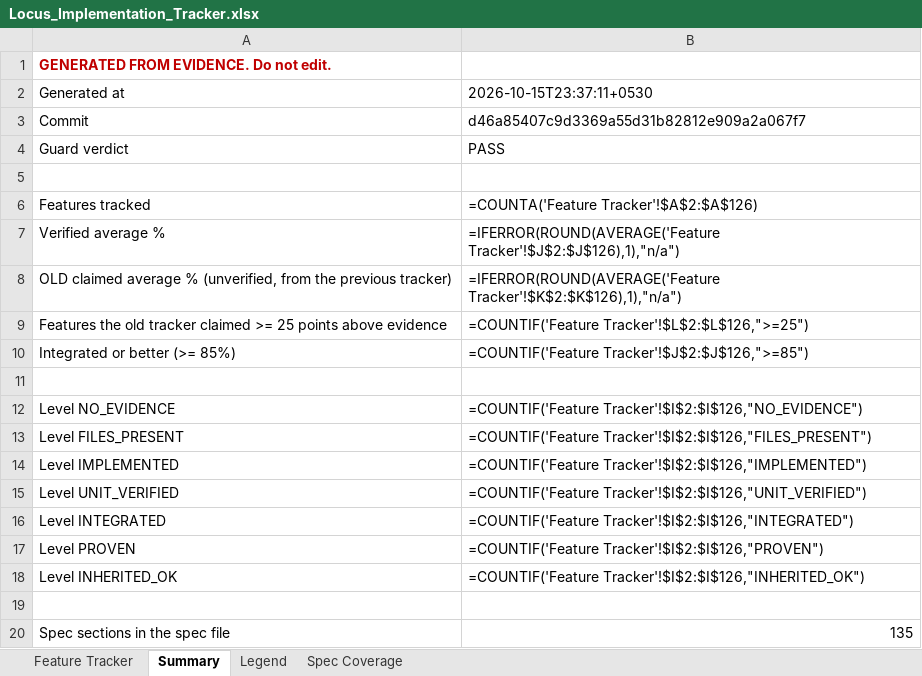
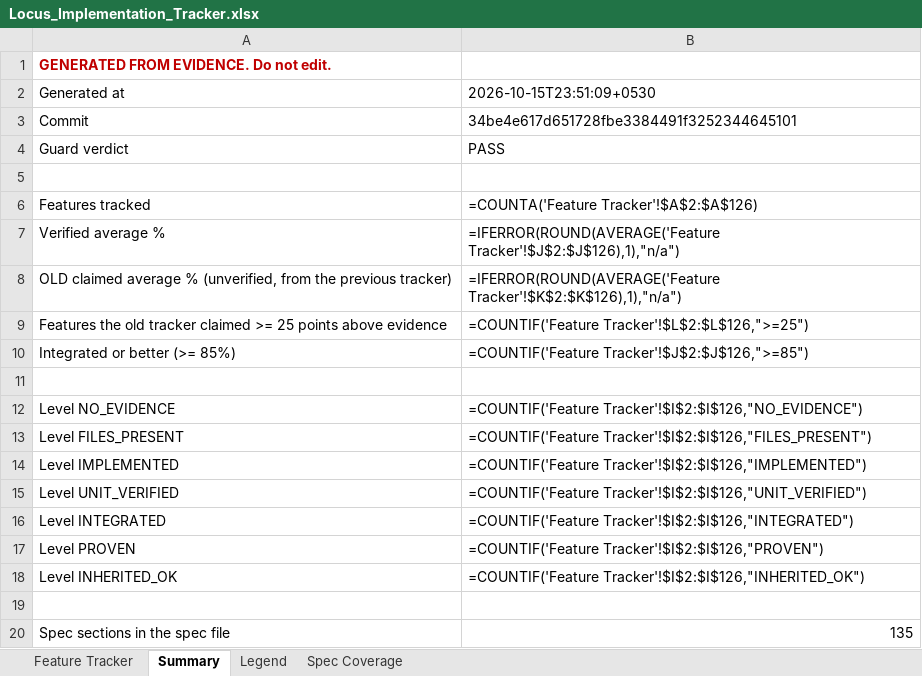
Before and after one commit to Shivamxp23/Locus-OS, an Excel workbook: .keysndocs/Documentation/Implementation Plans/Implementation Report/Locus_Implementation_Tracker.xlsx, sheet Summary, drawn as a sheet; values as stored, in another font and other column widths than the file's, no borders; formulas without a stored value are shown as written; the diff names each change by its address in the sheet, - before the commit and + after, or states it on an @@ line.

```diff
--- a/.keysndocs/Documentation/Implementation Plans/Implementation Report/Locus_Implementation_Tracker.xlsx (sheet Summary)
+++ b/.keysndocs/Documentation/Implementation Plans/Implementation Report/Locus_Implementation_Tracker.xlsx (sheet Summary)
-B2: 2026-10-15T23:37:11+0530
+B2: 2026-10-15T23:51:09+0530
-B3: d46a85407c9d3369a55d31b82812e909a2a067f7
+B3: 34be4e617d651728fbe3384491f3252344645101
```
Also changed, not shown: sheet Feature Tracker, 3 other files.
